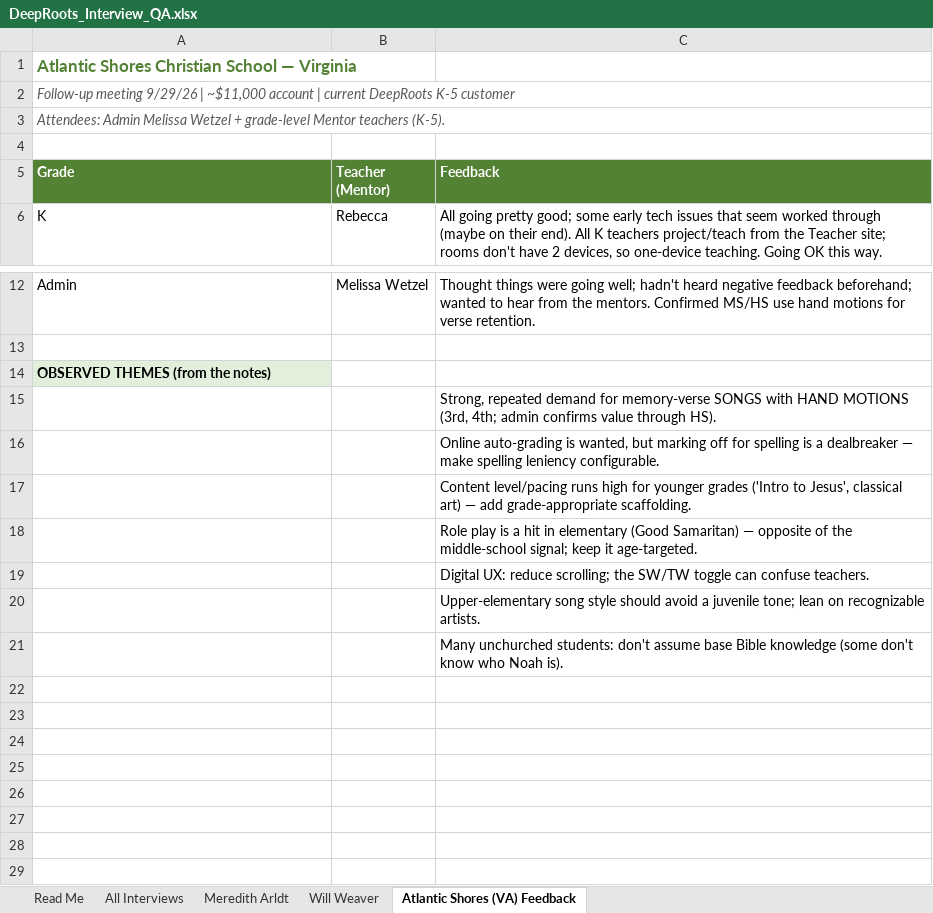
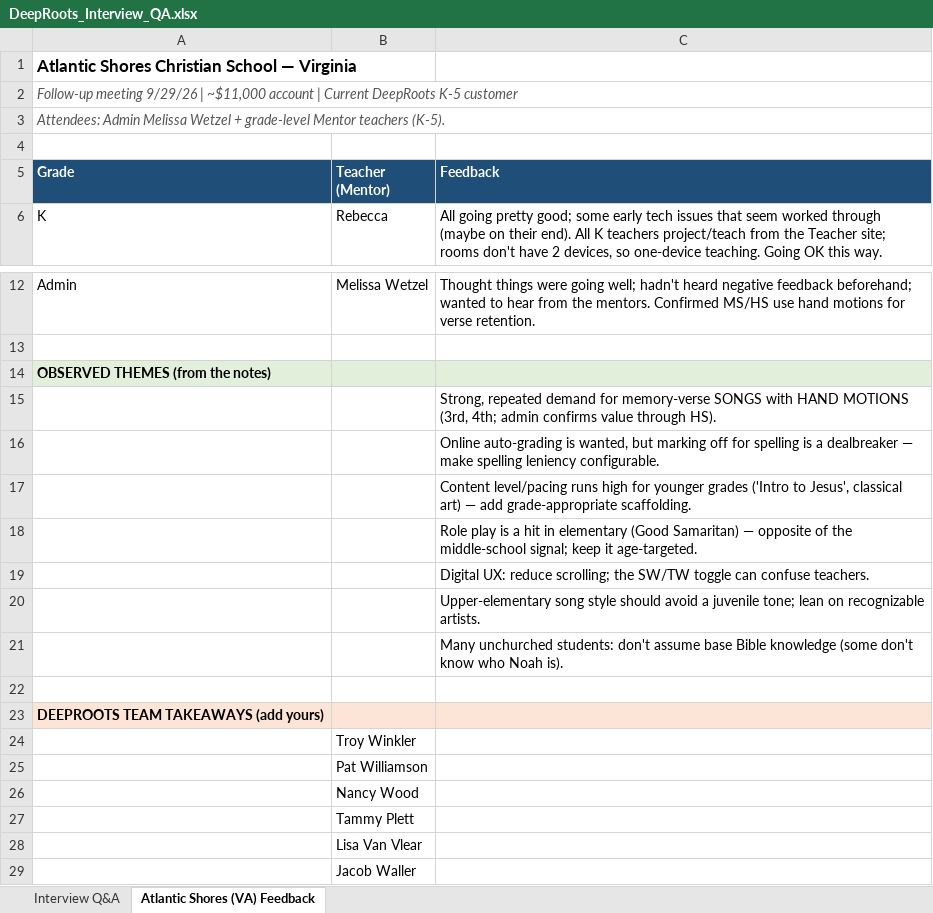
Before and after one commit to arkeo777/td-Winkler, an Excel workbook: outreach/DeepRoots_Interview_QA.xlsx, sheet Atlantic Shores (VA) Feedback, drawn as a sheet; only a part is shown, gaps mark what is left out; values as stored, in another font and other column widths than the file's, no borders; the diff names each change by its address in the sheet, - before the commit and + after, or states it on an @@ line.

```diff
--- a/outreach/DeepRoots_Interview_QA.xlsx (sheet Atlantic Shores (VA) Feedback)
+++ b/outreach/DeepRoots_Interview_QA.xlsx (sheet Atlantic Shores (VA) Feedback)
-sheet tab: Read Me
+sheet tab: Interview Q&A
-sheet tab: All Interviews
-sheet tab: Meredith Arldt
-sheet tab: Will Weaver
-A1 text colour: #548235
+A1 text colour: black
-A2 (Grade): …account | current DeepRoots K-5…
+A2 (Grade): …account | Current DeepRoots K-5…
-A5:C5 fill: #548235
+A5:C5 fill: #1F4E78
-B14:C14 fill: none
+B14:C14 fill: #E2EFDA
+row 22: (empty)
+row 23: DEEPROOTS TEAM TAKEAWAYS (add yours)
+row 24:  | Troy Winkler
+row 25:  | Pat Williamson
+row 26:  | Nancy Wood
+row 27:  | Tammy Plett
+row 28:  | Lisa Van Vlear
+row 29:  | Jacob Waller
```
Also changed, not shown: sheet Interview Q&A, outreach/DeepRoots_Round2_Response_Tracker.xlsx.
